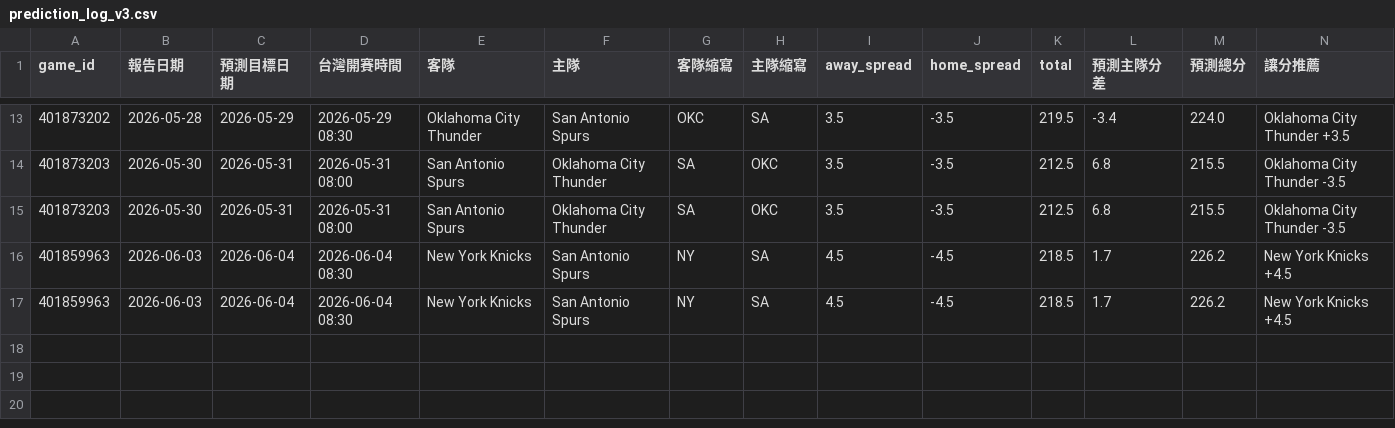
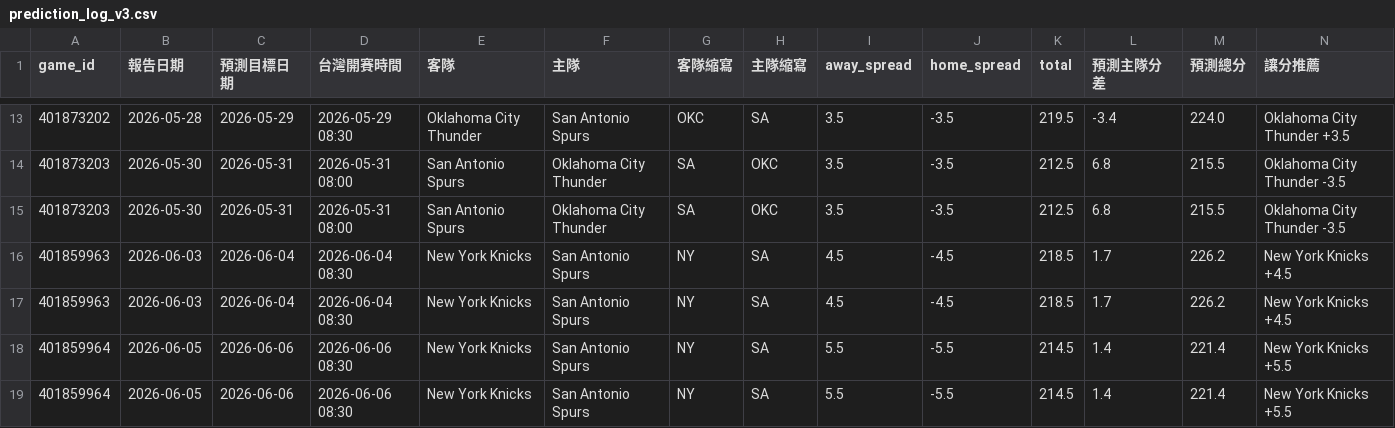
Before and after one commit to zxbcv2689-source/NBA-betting-project, a CSV file: data/prediction_log_v3.csv, drawn as a sheet; only a part is shown, gaps mark what is left out; rows hold the shown columns only; the diff names each change by its address in the sheet, - before the commit and + after, or states it on an @@ line.

```diff
--- a/data/prediction_log_v3.csv
+++ b/data/prediction_log_v3.csv
+row 18: 401859964 | 2026-06-05 | 2026-06-06 | 2026-06-06 08:30 | New York Knicks | San Antonio Spurs | NY | SA | 5.5 | -5.5 | 214.5 | 1.4 | 221.4 | New York Knicks +5.5
+row 19: 401859964 | 2026-06-05 | 2026-06-06 | 2026-06-06 08:30 | New York Knicks | San Antonio Spurs | NY | SA | 5.5 | -5.5 | 214.5 | 1.4 | 221.4 | New York Knicks +5.5
```
Also changed, not shown: data/espn_day_cache.csv, data/recent_games_cache.csv, 1 other file.
